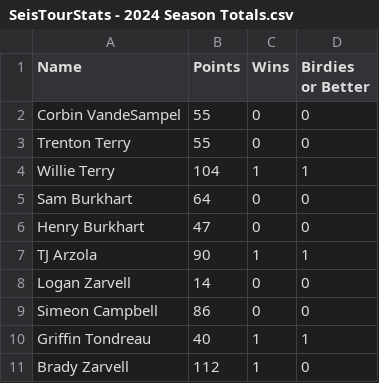
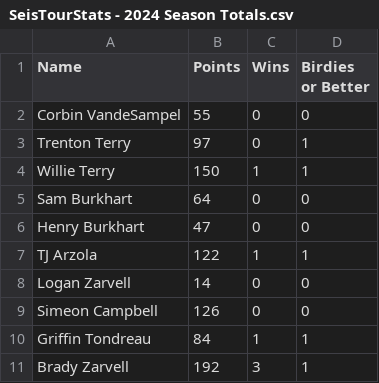
Before and after one commit to debugburkhart/Seis-Tour, a CSV file: SeisTourStats - 2024 Season Totals.csv, drawn as a sheet.

```diff
--- a/SeisTourStats - 2024 Season Totals.csv
+++ b/SeisTourStats - 2024 Season Totals.csv
@@ -2,10 +2,10 @@ Name,Points,Wins,Birdies or Better,, ,
 Corbin VandeSampel,55,0,0,, ,
-Trenton Terry,55,0,0,, ,
-Willie Terry,104,1,1,, ,
+Trenton Terry,97,0,1,, ,
+Willie Terry,150,1,1,, ,
 Sam Burkhart,64,0,0,, ,
 Henry Burkhart,47,0,0,, ,
-TJ Arzola,90,1,1,, ,
+TJ Arzola,122,1,1,, ,
 Logan Zarvell,14,0,0,, ,
-Simeon Campbell,86,0,0,, ,
-Griffin Tondreau,40,1,1,, ,
-Brady Zarvell,112,1,0,, ,
+Simeon Campbell,126,0,0,, ,
+Griffin Tondreau,84,1,1,, ,
+Brady Zarvell,192,3,1,, ,
```
Also changed, not shown: SeisTourStats - AllTimeLow18.csv, SeisTourStats - AllTimeLow9.csv, 1 other file.
